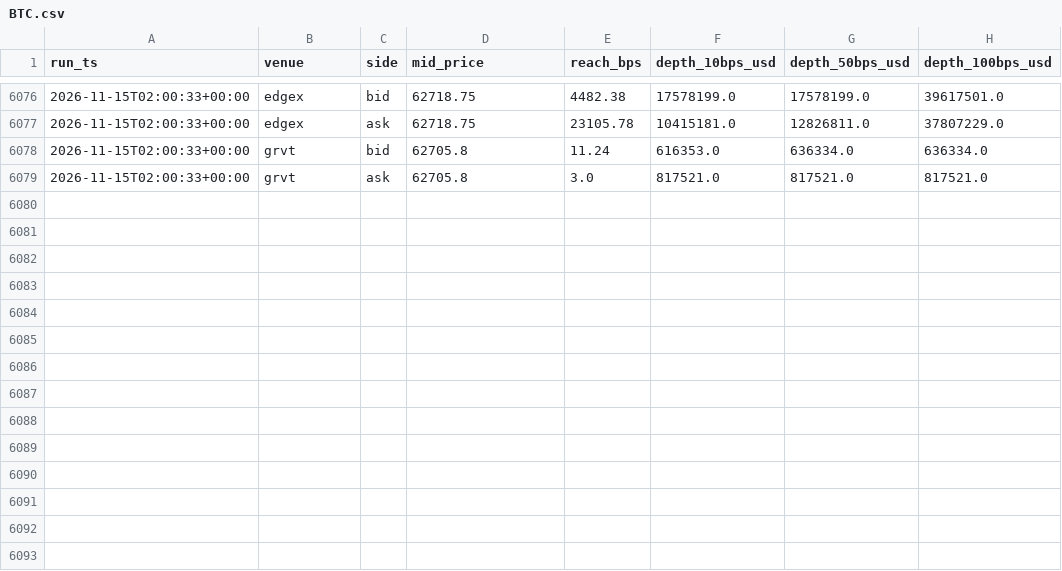
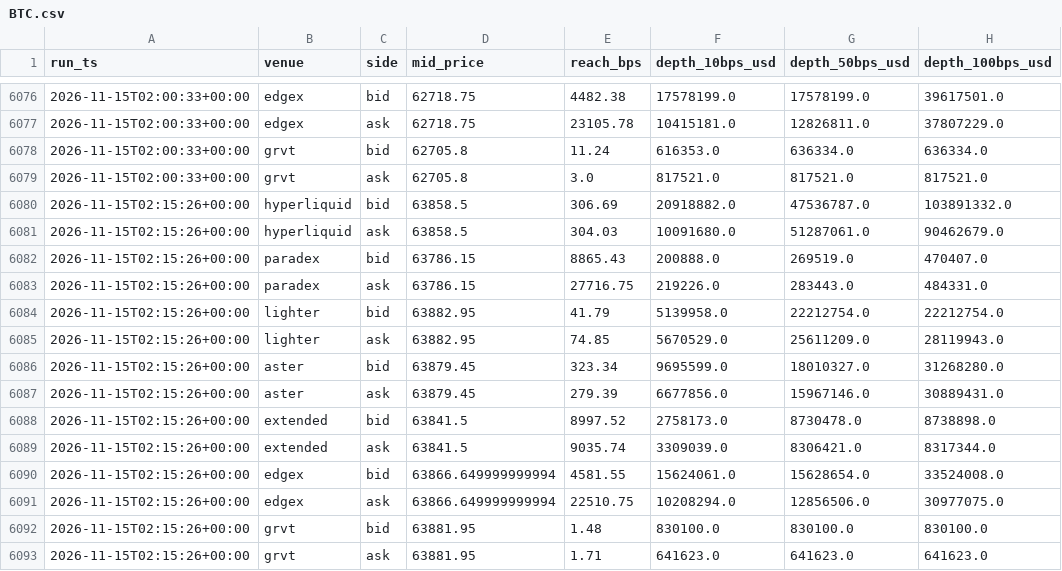
Before and after one commit to UT-Silver/perp-liquidity-tracker, a CSV file: data/2026-11/depth/BTC.csv, drawn as a sheet; only a part is shown, gaps mark what is left out; the diff names each change by its address in the sheet, - before the commit and + after, or states it on an @@ line.

```diff
--- a/data/2026-11/depth/BTC.csv
+++ b/data/2026-11/depth/BTC.csv
+row 6080: 2026-11-15T02:15:26+00:00 | hyperliquid | bid | 63858.5 | 306.69 | 20918882.0 | 47536787.0 | 103891332.0
+row 6081: 2026-11-15T02:15:26+00:00 | hyperliquid | ask | 63858.5 | 304.03 | 10091680.0 | 51287061.0 | 90462679.0
+row 6082: 2026-11-15T02:15:26+00:00 | paradex | bid | 63786.15 | 8865.43 | 200888.0 | 269519.0 | 470407.0
+row 6083: 2026-11-15T02:15:26+00:00 | paradex | ask | 63786.15 | 27716.75 | 219226.0 | 283443.0 | 484331.0
+row 6084: 2026-11-15T02:15:26+00:00 | lighter | bid | 63882.95 | 41.79 | 5139958.0 | 22212754.0 | 22212754.0
+row 6085: 2026-11-15T02:15:26+00:00 | lighter | ask | 63882.95 | 74.85 | 5670529.0 | 25611209.0 | 28119943.0
+row 6086: 2026-11-15T02:15:26+00:00 | aster | bid | 63879.45 | 323.34 | 9695599.0 | 18010327.0 | 31268280.0
+row 6087: 2026-11-15T02:15:26+00:00 | aster | ask | 63879.45 | 279.39 | 6677856.0 | 15967146.0 | 30889431.0
+row 6088: 2026-11-15T02:15:26+00:00 | extended | bid | 63841.5 | 8997.52 | 2758173.0 | 8730478.0 | 8738898.0
+row 6089: 2026-11-15T02:15:26+00:00 | extended | ask | 63841.5 | 9035.74 | 3309039.0 | 8306421.0 | 8317344.0
+row 6090: 2026-11-15T02:15:26+00:00 | edgex | bid | 63866.649999999994 | 4581.55 | 15624061.0 | 15628654.0 | 33524008.0
+row 6091: 2026-11-15T02:15:26+00:00 | edgex | ask | 63866.649999999994 | 22510.75 | 10208294.0 | 12856506.0 | 30977075.0
+row 6092: 2026-11-15T02:15:26+00:00 | grvt | bid | 63881.95 | 1.48 | 830100.0 | 830100.0 | 830100.0
+row 6093: 2026-11-15T02:15:26+00:00 | grvt | ask | 63881.95 | 1.71 | 641623.0 | 641623.0 | 641623.0
```
Also changed, not shown: data/2026-11/depth/DOGE.csv, data/2026-11/depth/ETH.csv, 41 other files.
